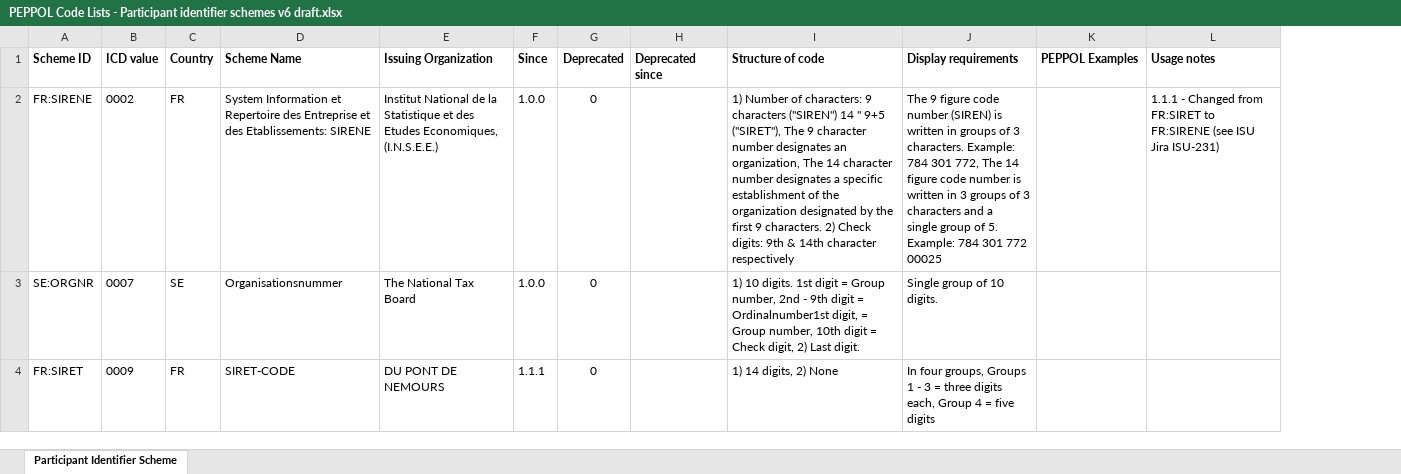
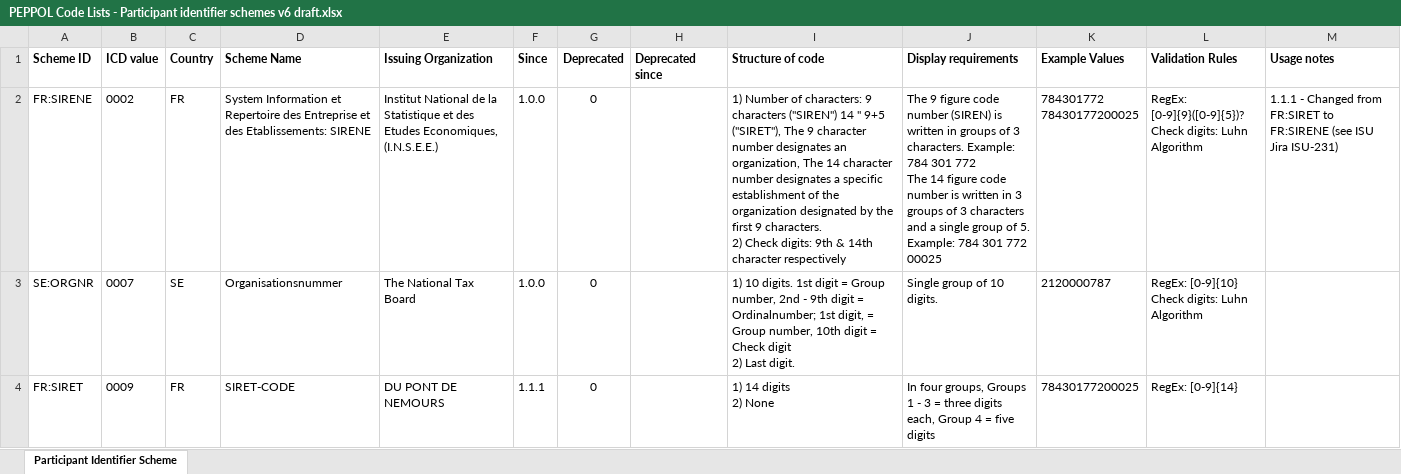
Before and after one commit to OpenPEPPOL/documentation, an Excel workbook: Code Lists/PEPPOL Code Lists - Participant identifier schemes v6 draft.xlsx, sheet Participant Identifier Scheme, drawn as a sheet; only a part is shown; values as stored, in another font and other column widths than the file's, no borders; ↵ is a line break in a cell; the diff covers the shown part only; the diff names each change by its address in the sheet, - before the commit and + after, or states it on an @@ line.

Commit message:
Started validation rules

```diff
--- a/Code Lists/PEPPOL Code Lists - Participant identifier schemes v6 draft.xlsx (sheet Participant Identifier Scheme)
+++ b/Code Lists/PEPPOL Code Lists - Participant identifier schemes v6 draft.xlsx (sheet Participant Identifier Scheme)
+column L (Validation Rules), rows 2-4: RegEx: [0-9]{9}([0-9]{5})? ↵ Check digits: Luhn Algorithm | RegEx: [0-9]{10} ↵ Check digits: Luhn Algorithm | RegEx: [0-9]{14}
-K1: PEPPOL Examples
+K1: Example Values
-I2 (Structure of code): …character respectively
+I2 (Structure of code): …character respectively
-J2 (Display requirements): …784 301 772, The 14…
+J2 (Display requirements): …784 301 772 ↵ The 14…
-K2 (Example Values): (empty)
+K2 (Example Values): 784301772 ↵ 78430177200025
-I3 (Structure of code): …digit = Ordinalnumber1st digit, = Group number, 10th digit = Check digit, 2) Last…
+I3 (Structure of code): …digit = Ordinalnumber; 1st digit, = Group number, 10th digit = Check digit ↵ 2) Last…
-K3 (Example Values): (empty)
+K3 (Example Values): 2120000787
-I4 (Structure of code): 1) 14 digits, 2) None
+I4 (Structure of code): 1) 14 digits ↵ 2) None
-K4 (Example Values): (empty)
+K4 (Example Values): 78430177200025
```
Also changed, not shown: 17 edited cells elsewhere in this sheet, 1 other file.
